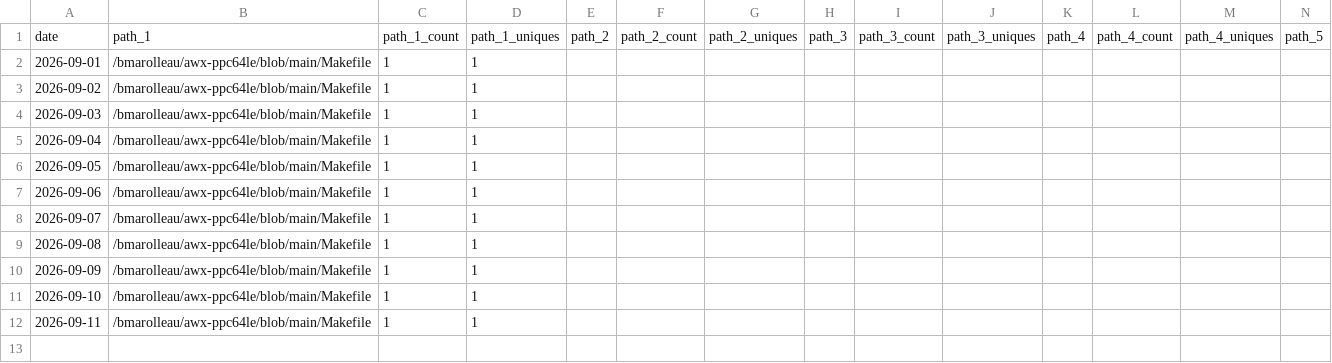
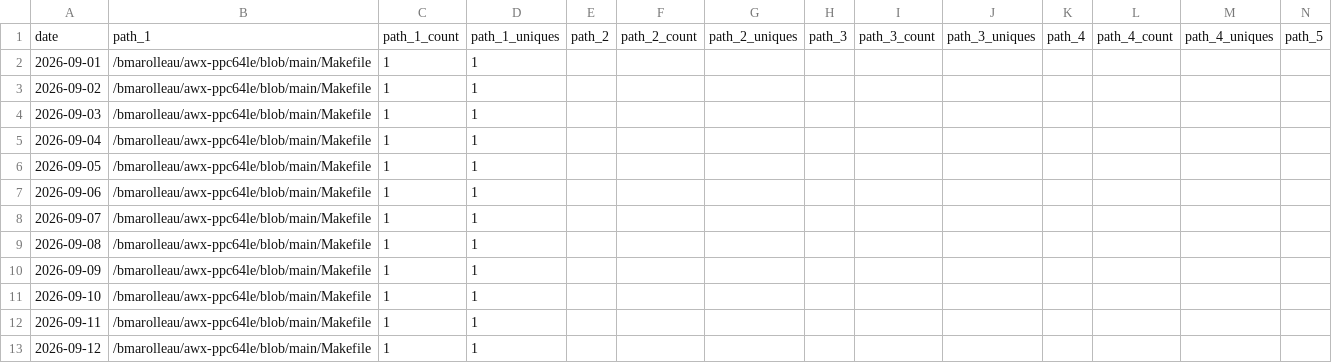
Before and after one commit to bmarolleau/github-repo-traffic-stats, a CSV file: data/github_paths/awx-ppc64le.csv, drawn as a sheet; only a part is shown; rows hold the shown columns only; the diff names each change by its address in the sheet, - before the commit and + after, or states it on an @@ line.

```diff
--- a/data/github_paths/awx-ppc64le.csv
+++ b/data/github_paths/awx-ppc64le.csv
+row 13: 2026-09-12 | /bmarolleau/awx-ppc64le/blob/main/Makefile | 1 | 1
```
Also changed, not shown: data/github_paths/IBM-i-Application-Modernization-with-Bob.csv, data/github_paths/firstdemo-scikitlearn-ibmi.csv, 13 other files.
